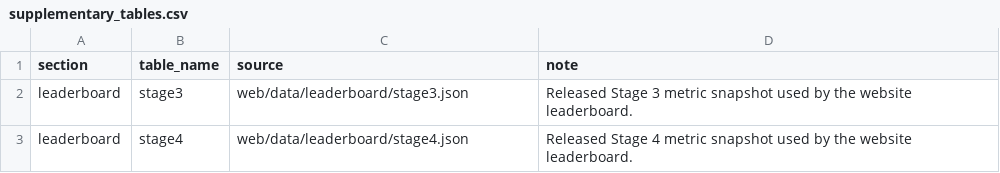
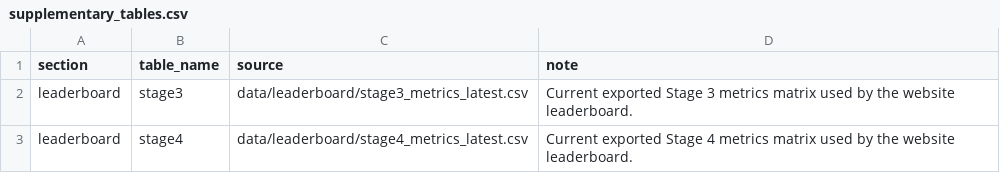
Before and after one commit to Lozumi/UAV-DualCog, a CSV file: data/analysis/supplementary_tables.csv, drawn as a sheet.

```diff
--- a/data/analysis/supplementary_tables.csv
+++ b/data/analysis/supplementary_tables.csv
@@ -1,3 +1,3 @@
 section,table_name,source,note
-leaderboard,stage3,web/data/leaderboard/stage3.json,Released Stage 3 metric snapshot used by the website leaderboard.
-leaderboard,stage4,web/data/leaderboard/stage4.json,Released Stage 4 metric snapshot used by the website leaderboard.
+leaderboard,stage3,data/leaderboard/stage3_metrics_latest.csv,Current exported Stage 3 metrics matrix used by the website leaderboard.
+leaderboard,stage4,data/leaderboard/stage4_metrics_latest.csv,Current exported Stage 4 metrics matrix used by the website leaderboard.
```
Also changed, not shown: data/icra27/stage4_metrics_compatible.csv, 55 other files.
